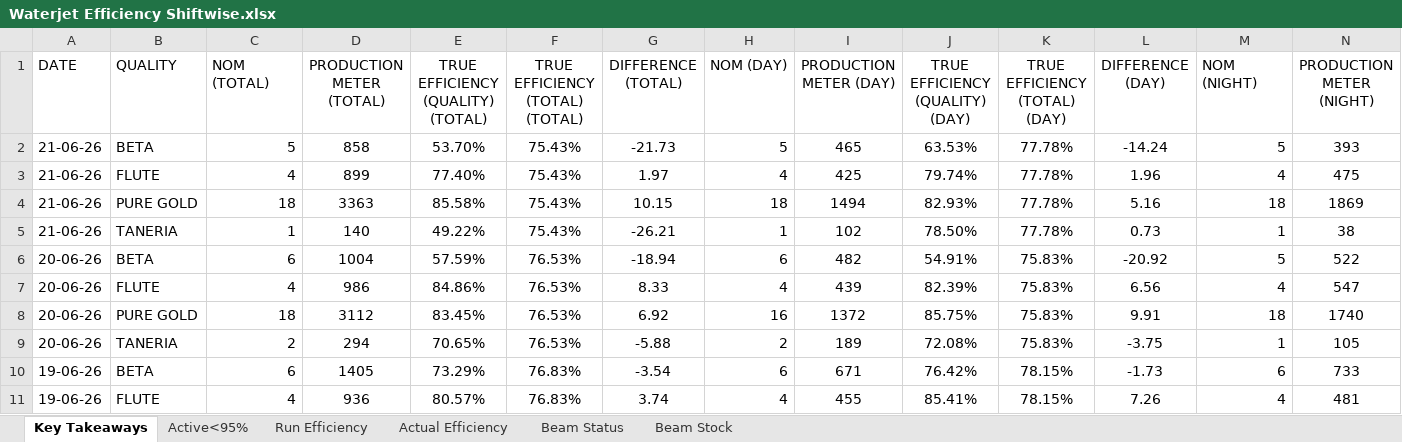
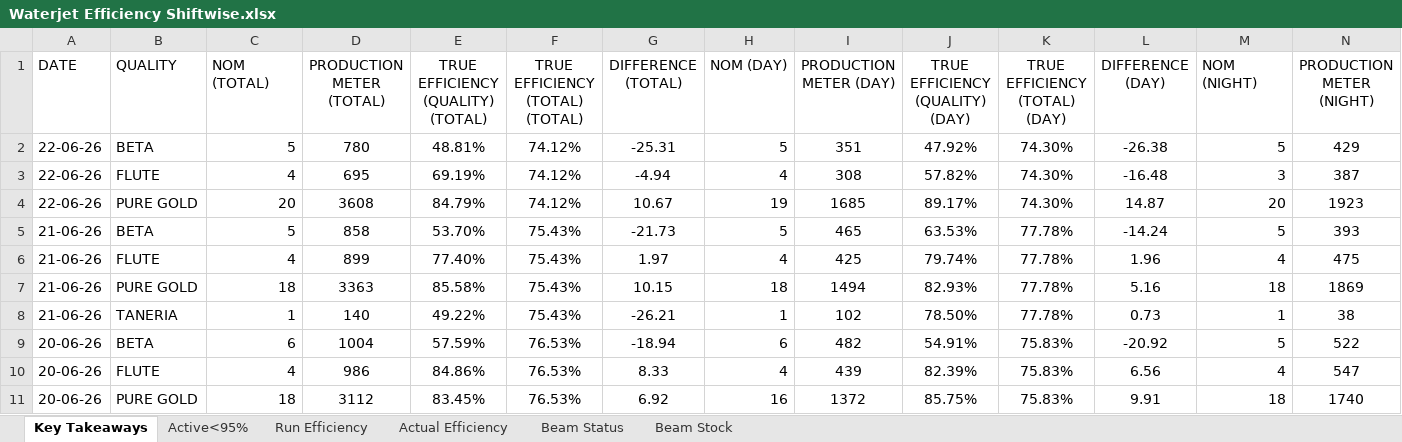
Before and after one commit to avishiki/TexWeaves, an Excel workbook: Waterjet Efficiency Shiftwise.xlsx, sheet Key Takeaways, drawn as a sheet; only a part is shown; the shorter side is filled out with more unchanged rows; values as stored, in another font and other column widths than the file's, no borders; rows hold the shown columns only; the diff names each change by its address in the sheet, - before the commit and + after, or states it on an @@ line.

```diff
--- a/Waterjet Efficiency Shiftwise.xlsx (sheet Key Takeaways)
+++ b/Waterjet Efficiency Shiftwise.xlsx (sheet Key Takeaways)
+row 2: 22-06-26 | BETA | 5 | 780 | 48.81% | 74.12% | -25.31 | 5 | 351 | 47.92% | 74.30% | -26.38 | 5 | 429
+row 3: 22-06-26 | FLUTE | 4 | 695 | 69.19% | 74.12% | -4.94 | 4 | 308 | 57.82% | 74.30% | -16.48 | 3 | 387
+row 4: 22-06-26 | PURE GOLD | 20 | 3608 | 84.79% | 74.12% | 10.67 | 19 | 1685 | 89.17% | 74.30% | 14.87 | 20 | 1923
```
Also changed, not shown: sheet Active<95%, sheet Actual Efficiency, sheet Run Efficiency, sheet Beam Status, sheet Beam Stock, BEAM BOOK.xlsx, Cost Sheet.xlsx, 2 other files.
